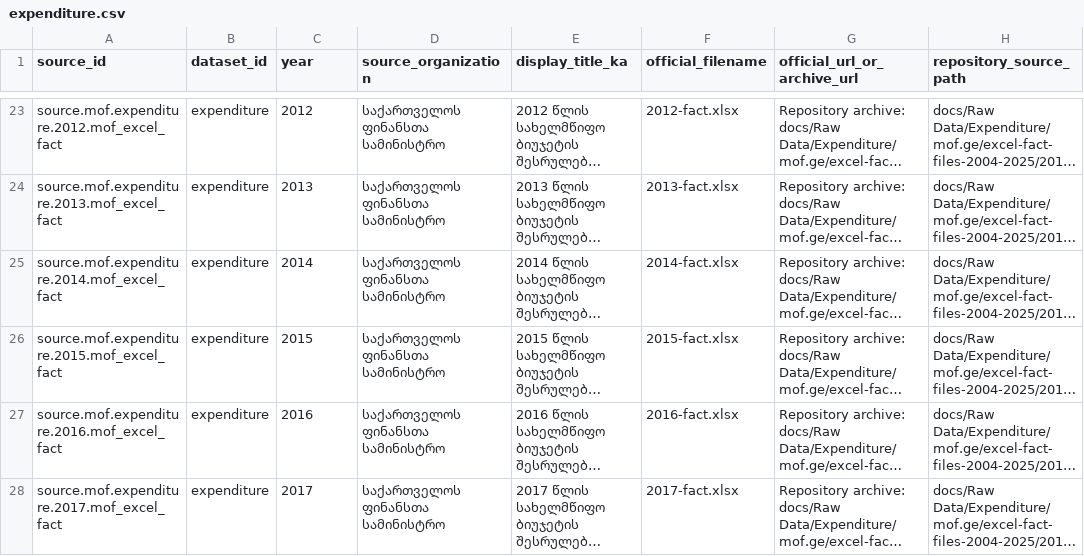
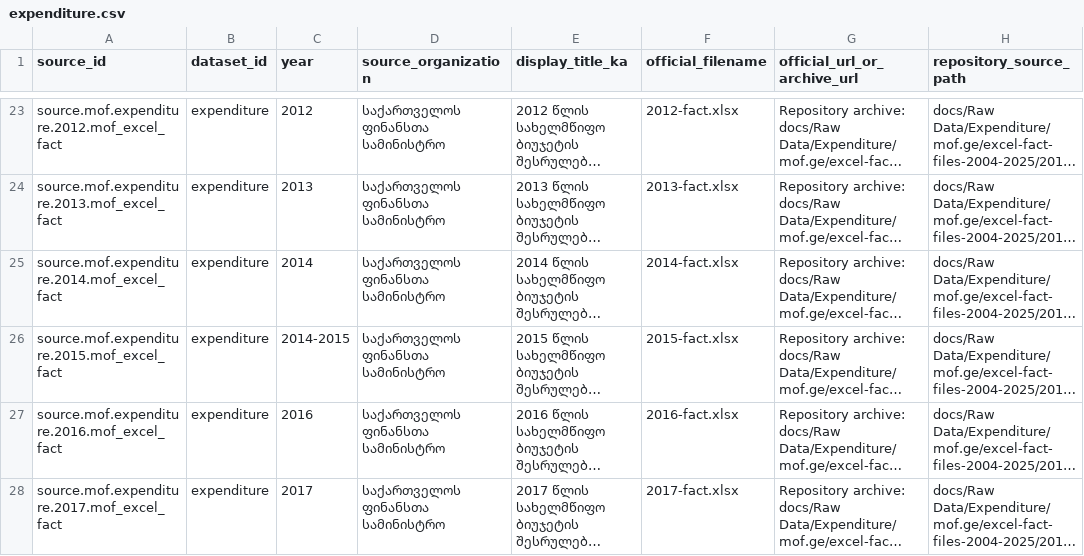
Before and after one commit to DuruMakh/geodata.ge, a CSV file: data/methodology/source-archives/expenditure.csv, drawn as a sheet; only a part is shown, gaps mark what is left out; long unchanged cells end in …; the diff names each change by its address in the sheet, - before the commit and + after, or states it on an @@ line.

```diff
--- a/data/methodology/source-archives/expenditure.csv
+++ b/data/methodology/source-archives/expenditure.csv
-C26 (year): 2015
+C26 (year): 2014-2015
```
Also changed, not shown: 10 other files.
